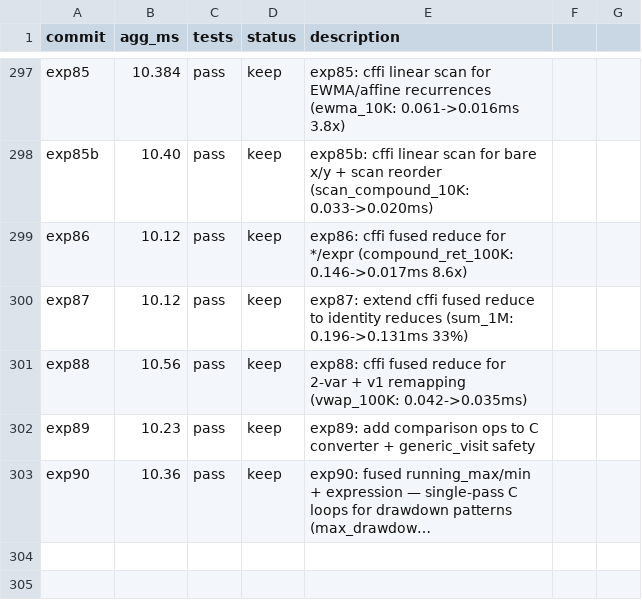
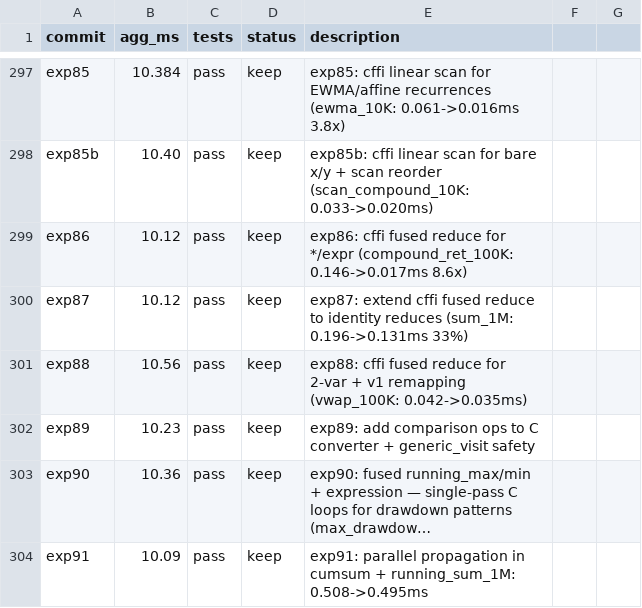
Before and after one commit to briangu/klongpy, a TSV file: results.tsv, drawn as a sheet; only a part is shown, gaps mark what is left out; long unchanged cells end in …; the diff names each change by its address in the sheet, - before the commit and + after, or states it on an @@ line.

```diff
--- a/results.tsv
+++ b/results.tsv
+row 304: exp91 | 10.09 | pass | keep | exp91: parallel propagation in cumsum + running_sum_1M: 0.508->0.495ms
```
Also changed, not shown: 1 other file.
